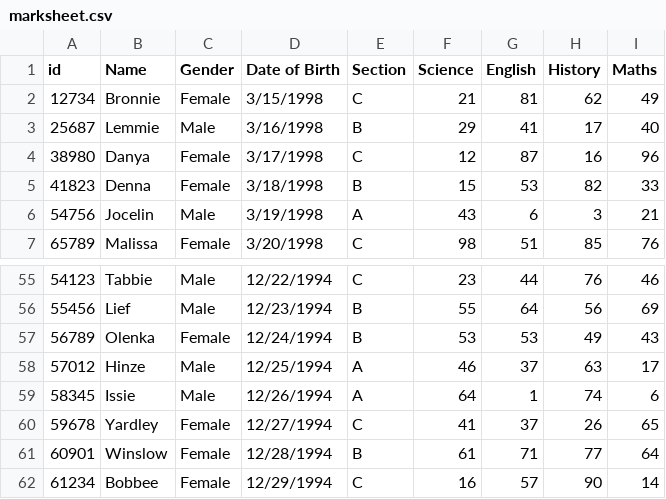
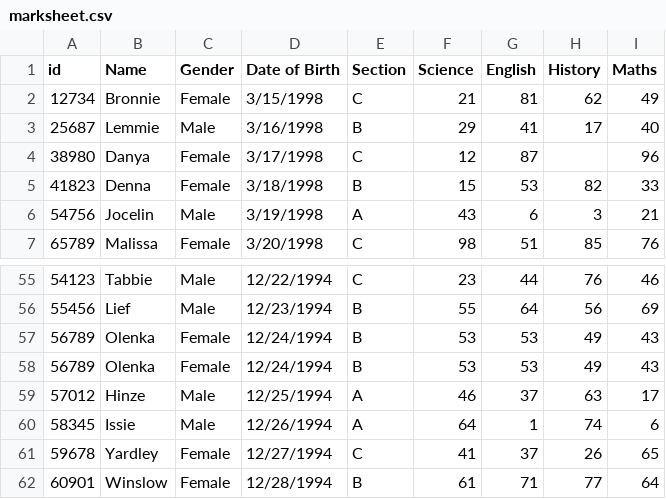
Before and after one commit to awinnnie/Student-Grade-Tracker, a CSV file: marksheet.csv, drawn as a sheet; only a part is shown, gaps mark what is left out; the shorter side is filled out with more unchanged rows.

Commit message:
Update marksheet.csv

```diff
--- a/marksheet.csv
+++ b/marksheet.csv
@@ -3,3 +3,3 @@ id,Name,Gender,Date of Birth,Section,Science,English,History,Maths
 25687,Lemmie,Male,3/16/1998,B,29,41,17,40
-38980,Danya,Female,3/17/1998,C,12,87,16,96
+38980,Danya,Female,3/17/1998,C,12,87,,96
 41823,Denna,Female,3/18/1998,B,15,53,82,33
@@ -56,2 +56,3 @@ id,Name,Gender,Date of Birth,Section,Science,English,History,Maths
 55456,Lief,Male,12/23/1994,B,55,64,56,69
+56789,Olenka,Female,12/24/1994,B,53,53,49,43
 56789,Olenka,Female,12/24/1994,B,53,53,49,43
```
